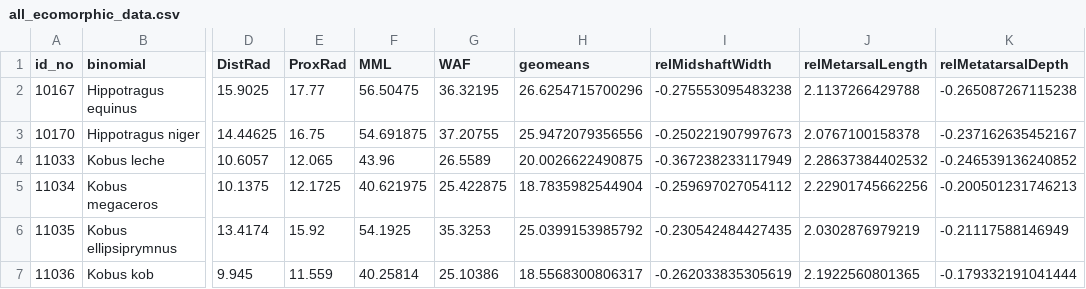
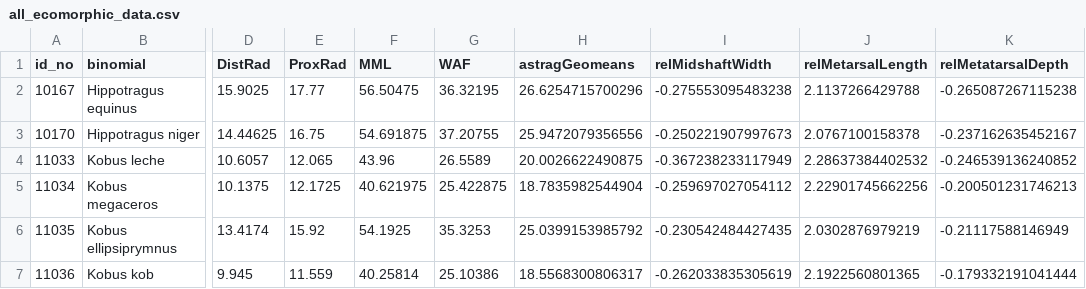
Before and after one commit to wabarr/bovid-locomotor-ecometrics, a CSV file: all_ecomorphic_data.csv, drawn as a sheet; only a part is shown, gaps mark what is left out; the diff names each change by its address in the sheet, - before the commit and + after, or states it on an @@ line.

Commit message:
Update all_ecomorphic_data.csv

```diff
--- a/all_ecomorphic_data.csv
+++ b/all_ecomorphic_data.csv
-H1: geomeans
+H1: astragGeomeans
```
